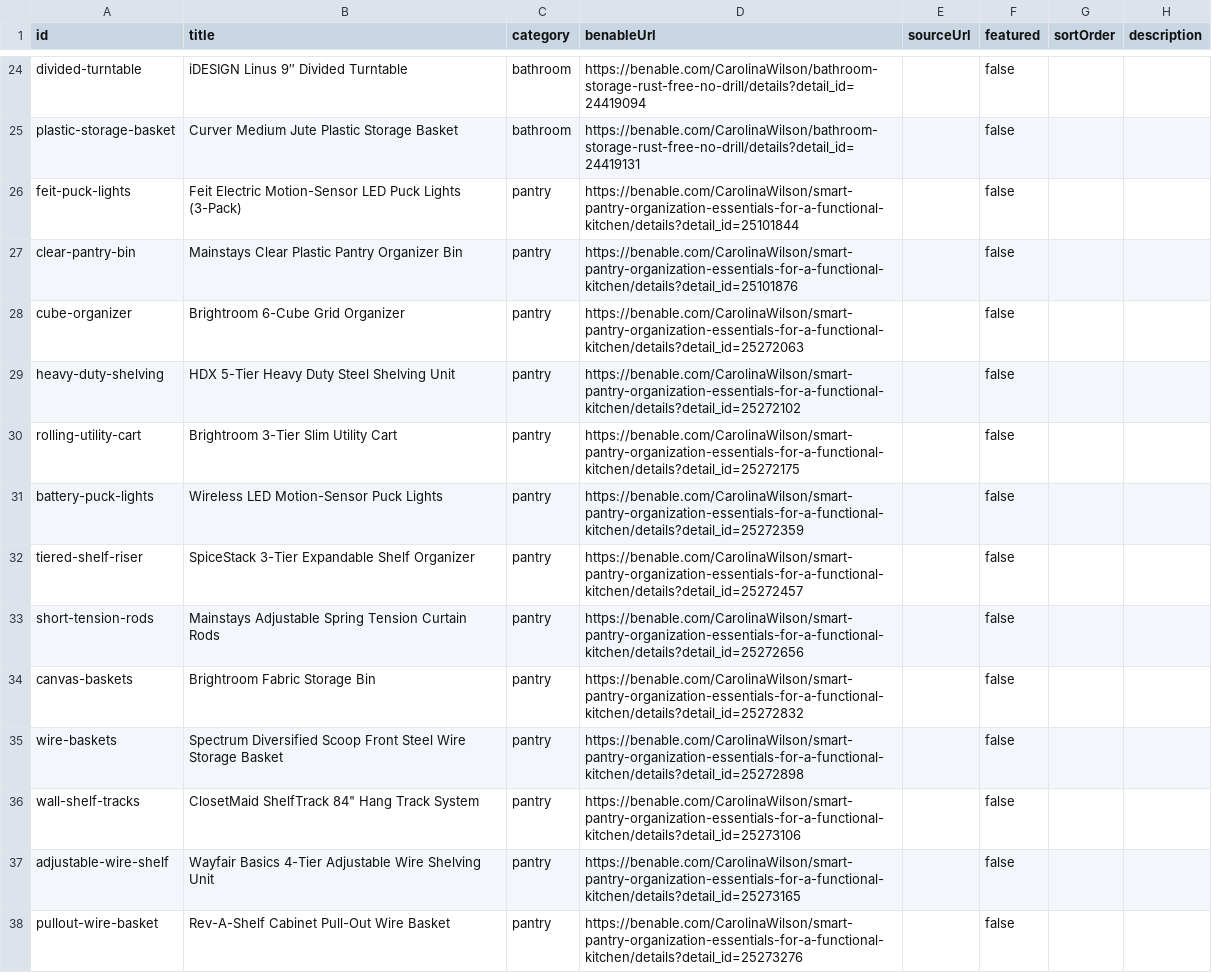
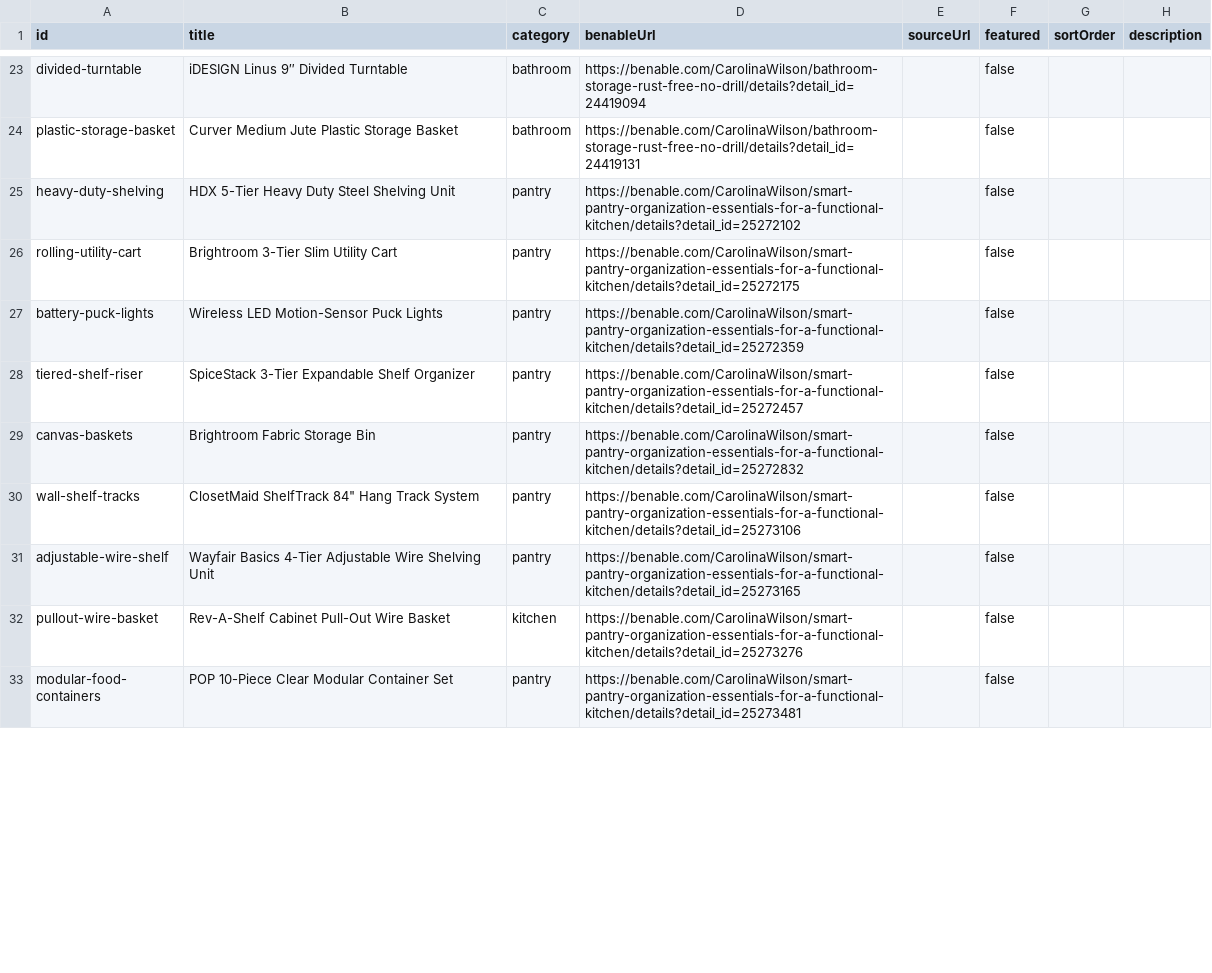
Before and after one commit to videodownloader-cyber/findable-home, a CSV file: products.csv, drawn as a sheet; only a part is shown, gaps mark what is left out; the shorter side is filled out with more unchanged rows; the diff covers the shown part only.

Commit message:
Update product gallery and site navigation

```diff
--- a/products.csv
+++ b/products.csv
@@ -25,5 +24,2 @@ divided-turntable,iDESIGN Linus 9″ Divided Turntable ,bathroom,https://benable
 plastic-storage-basket,Curver Medium Jute Plastic Storage Basket,bathroom,https://benable.com/CarolinaWilson/bathroom-storage-rust-free-no-drill/details?detail_id=24419131,,false,,
-feit-puck-lights,Feit Electric Motion-Sensor LED Puck Lights (3-Pack),pantry,https://benable.com/CarolinaWilson/smart-pantry-organization-essentials-for-a-functional-kitchen/details?detail_id=25101844,,false,,
-clear-pantry-bin,Mainstays Clear Plastic Pantry Organizer Bin,pantry,https://benable.com/CarolinaWilson/smart-pantry-organization-essentials-for-a-functional-kitchen/details?detail_id=25101876,,false,,
-cube-organizer,Brightroom 6-Cube Grid Organizer,pantry,https://benable.com/CarolinaWilson/smart-pantry-organization-essentials-for-a-functional-kitchen/details?detail_id=25272063,,false,,
 heavy-duty-shelving,HDX 5-Tier Heavy Duty Steel Shelving Unit,pantry,https://benable.com/CarolinaWilson/smart-pantry-organization-essentials-for-a-functional-kitchen/details?detail_id=25272102,,false,,
@@ -32,7 +28,5 @@ battery-puck-lights,Wireless LED Motion-Sensor Puck Lights,pantry,https://benabl
 tiered-shelf-riser,SpiceStack 3-Tier Expandable Shelf Organizer,pantry,https://benable.com/CarolinaWilson/smart-pantry-organization-essentials-for-a-functional-kitchen/details?detail_id=25272457,,false,,
-short-tension-rods,Mainstays Adjustable Spring Tension Curtain Rods,pantry,https://benable.com/CarolinaWilson/smart-pantry-organization-essentials-for-a-functional-kitchen/details?detail_id=25272656,,false,,
 canvas-baskets,Brightroom Fabric Storage Bin,pantry,https://benable.com/CarolinaWilson/smart-pantry-organization-essentials-for-a-functional-kitchen/details?detail_id=25272832,,false,,
-wire-baskets,Spectrum Diversified Scoop Front Steel Wire Storage Basket,pantry,https://benable.com/CarolinaWilson/smart-pantry-organization-essentials-for-a-functional-kitchen/details?detail_id=25272898,,false,,
 wall-shelf-tracks,"ClosetMaid ShelfTrack 84"" Hang Track System",pantry,https://benable.com/CarolinaWilson/smart-pantry-organization-essentials-for-a-functional-kitchen/details?detail_id=25273106,,false,,
 adjustable-wire-shelf,Wayfair Basics 4-Tier Adjustable Wire Shelving Unit,pantry,https://benable.com/CarolinaWilson/smart-pantry-organization-essentials-for-a-functional-kitchen/details?detail_id=25273165,,false,,
-pullout-wire-basket,Rev-A-Shelf Cabinet Pull-Out Wire Basket,pantry,https://benable.com/CarolinaWilson/smart-pantry-organization-essentials-for-a-functional-kitchen/details?detail_id=25273276,,false,,
+pullout-wire-basket,Rev-A-Shelf Cabinet Pull-Out Wire Basket,kitchen,https://benable.com/CarolinaWilson/smart-pantry-organization-essentials-for-a-functional-kitchen/details?detail_id=25273276,,false,,
```
Also changed, not shown: 8 removed rows and 2 edited cells elsewhere in this file, 20 other files.
